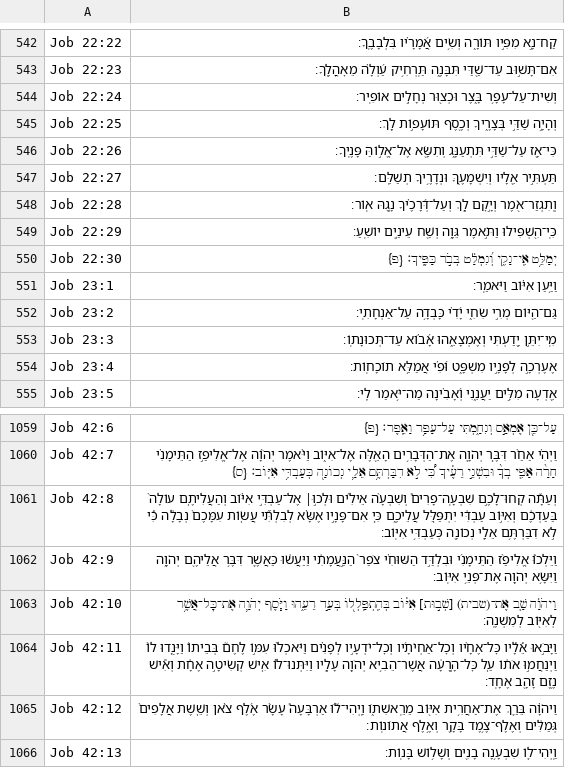
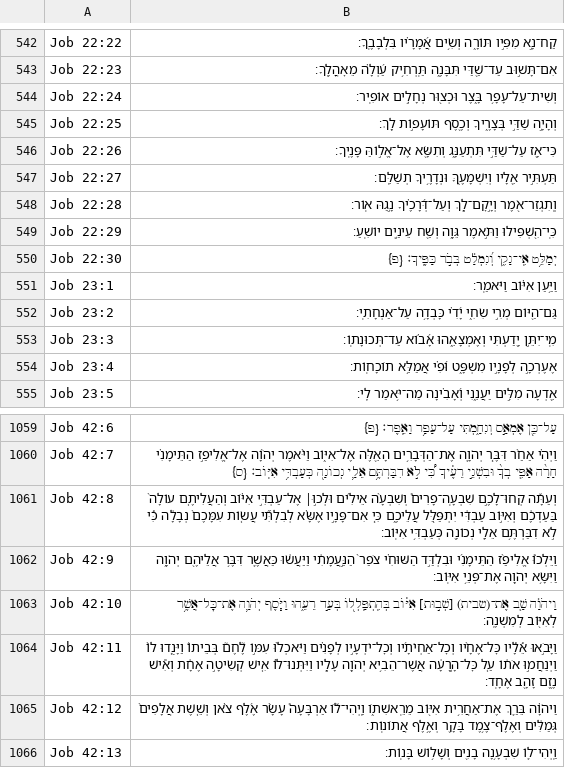
Before and after one commit to bdenckla/MAM-for-Sefaria, a CSV file: out/csv-ajf/Job.csv, drawn as a sheet; only a part is shown, gaps mark what is left out.

```diff
--- a/out/csv-ajf/Job.csv
+++ b/out/csv-ajf/Job.csv
@@ -547,3 +547,3 @@ Job 22:26,כִּי־אָ֭ז עַל־שַׁדַּ֣י תִּתְעַנָּ֑ג
 Job 22:27,תַּעְתִּ֣יר אֵ֭לָיו וְיִשְׁמָעֶ֑ךָּ וּנְדָרֶ֥יךָ תְשַׁלֵּֽם׃,,
-Job 22:28,וְֽתִגְזַר־אֹ֭מֶר וְיָ֣קׇם לָ֑ךְ וְעַל־דְּ֝רָכֶ֗יךָ נָ֣גַהּ אֽוֹר׃,,
+Job 22:28,וְֽתִגְזַר־אֹ֭מֶר וְיָ֣קׇם־לָ֑ךְ וְעַל־דְּ֝רָכֶ֗יךָ נָ֣גַהּ אֽוֹר׃,,
 Job 22:29,כִּֽי־הִ֭שְׁפִּילוּ וַתֹּ֣אמֶר גֵּוָ֑ה וְשַׁ֖ח עֵינַ֣יִם יוֹשִֽׁעַ׃,,
@@ -1063,3 +1063,3 @@ Job 42:9,וַיֵּלְכוּ֩ אֱלִיפַ֨ז הַתֵּימָנִ֜י וּ
 Job 42:10,וַיהֹוָ֗ה שָׁ֚ב אֶת־(שבית) [שְׁב֣וּת] אִיּ֔וֹב בְּהִֽתְפַּֽלְל֖וֹ בְּעַ֣ד רֵעֵ֑הוּ וַיֹּ֧סֶף יְהֹוָ֛ה אֶת־כׇּל־אֲשֶׁ֥ר לְאִיּ֖וֹב לְמִשְׁנֶֽה׃,,
-Job 42:11,וַיָּבֹ֣אוּ אֵ֠לָ֠יו כׇּל־אֶחָ֨יו וְכׇל־אַחְיֹתָ֜יו וְכׇל־יֹדְעָ֣יו לְפָנִ֗ים וַיֹּאכְל֨וּ עִמּ֣וֹ לֶחֶם֮ בְּבֵיתוֹ֒ וַיָּנֻ֤דוּ לוֹ֙ וַיְנַחֲמ֣וּ אֹת֔וֹ עַ֚ל כׇּל־הָ֣רָעָ֔ה אֲשֶׁר־הֵבִ֥יא יְהֹוָ֖ה עָלָ֑יו וַיִּתְּנוּ־ל֗וֹ אִ֚ישׁ קְשִׂיטָ֣ה אֶחָ֔ת וְאִ֕ישׁ נֶ֥זֶם זָהָ֖ב אֶחָֽד׃,,
+Job 42:11,וַיָּבֹ֣אוּ אֵ֠לָ֠יו כׇּל־אֶחָ֨יו וְכׇל־אַחְיֹתָ֜יו וְכׇל־יֹדְעָ֣יו לְפָנִ֗ים וַיֹּאכְל֨וּ עִמּ֣וֹ לֶ֘חֶם֮ בְּבֵיתוֹ֒ וַיָּנֻ֤דוּ לוֹ֙ וַיְנַחֲמ֣וּ אֹת֔וֹ עַ֚ל כׇּל־הָ֣רָעָ֔ה אֲשֶׁר־הֵבִ֥יא יְהֹוָ֖ה עָלָ֑יו וַיִּתְּנוּ־ל֗וֹ אִ֚ישׁ קְשִׂיטָ֣ה אֶחָ֔ת וְאִ֕ישׁ נֶ֥זֶם זָהָ֖ב אֶחָֽד׃,,
 Job 42:12,וַיהֹוָ֗ה בֵּרַ֛ךְ אֶת־אַחֲרִ֥ית אִיּ֖וֹב מֵרֵֽאשִׁת֑וֹ וַֽיְהִי־ל֡וֹ אַרְבָּעָה֩ עָשָׂ֨ר אֶ֜לֶף צֹ֗אן וְשֵׁ֤שֶׁת אֲלָפִים֙ גְּמַלִּ֔ים וְאֶלֶף־צֶ֥מֶד בָּקָ֖ר וְאֶ֥לֶף אֲתוֹנֽוֹת׃,,
```
Also changed, not shown: out/csv-ajf/Proverbs.csv, out/csv-ajf/Psalms.csv, 9 other files.
